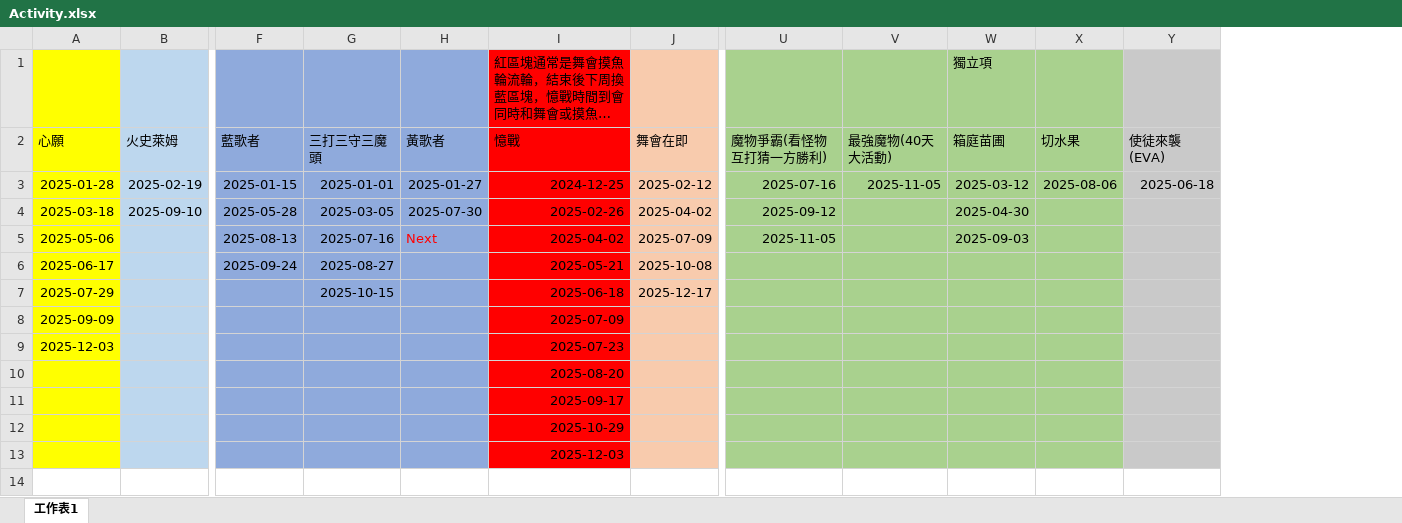
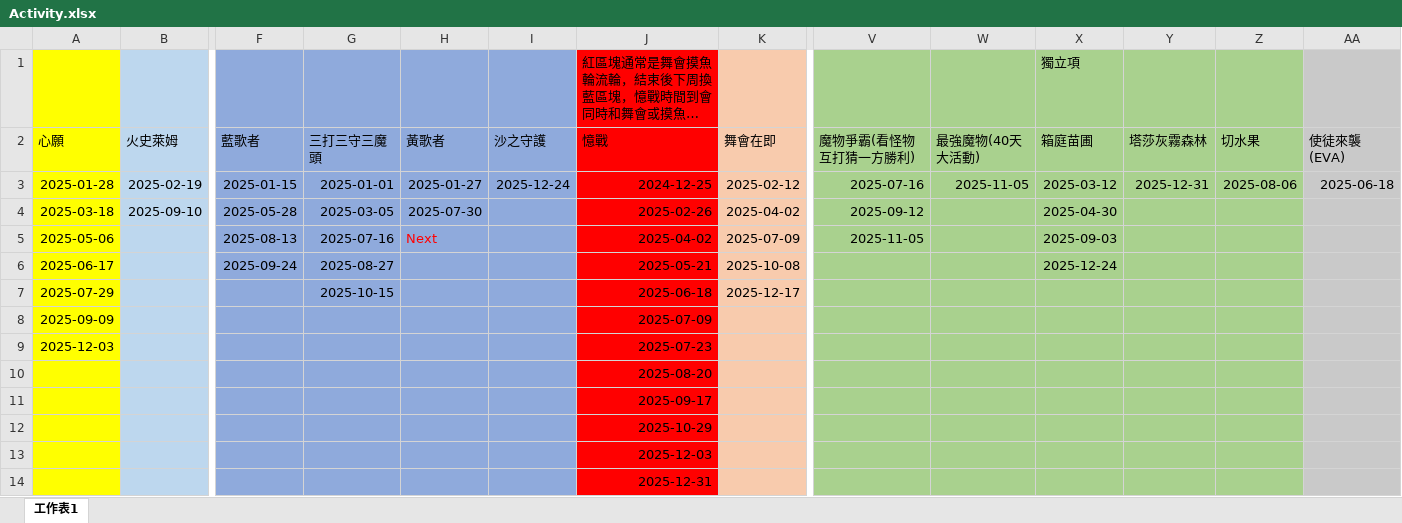
Before and after one commit to joey12020323/LetsGoMuffinV2, an Excel workbook: data/Activity.xlsx, sheet 工作表1, drawn as a sheet; only a part is shown, gaps mark what is left out; long unchanged cells end in …; values as stored, in another font and other column widths than the file's, no borders; addresses are those after the commit; rows hold the shown columns only; the diff names each change by its address in the sheet, - before the commit and + after, or states it on an @@ line.

```diff
--- a/data/Activity.xlsx (sheet 工作表1)
+++ b/data/Activity.xlsx (sheet 工作表1)
+column I (沙之守護), row 3: 2025-12-24
+column Y (塔莎灰霧森林), row 3: 2025-12-31
-X6 (箱庭苗圃): (empty)
+X6 (箱庭苗圃): 2025-12-24
+row 14:  |  |  |  |  |  | 2025-12-31
```
Also changed, not shown: data/schedule.xlsx.
